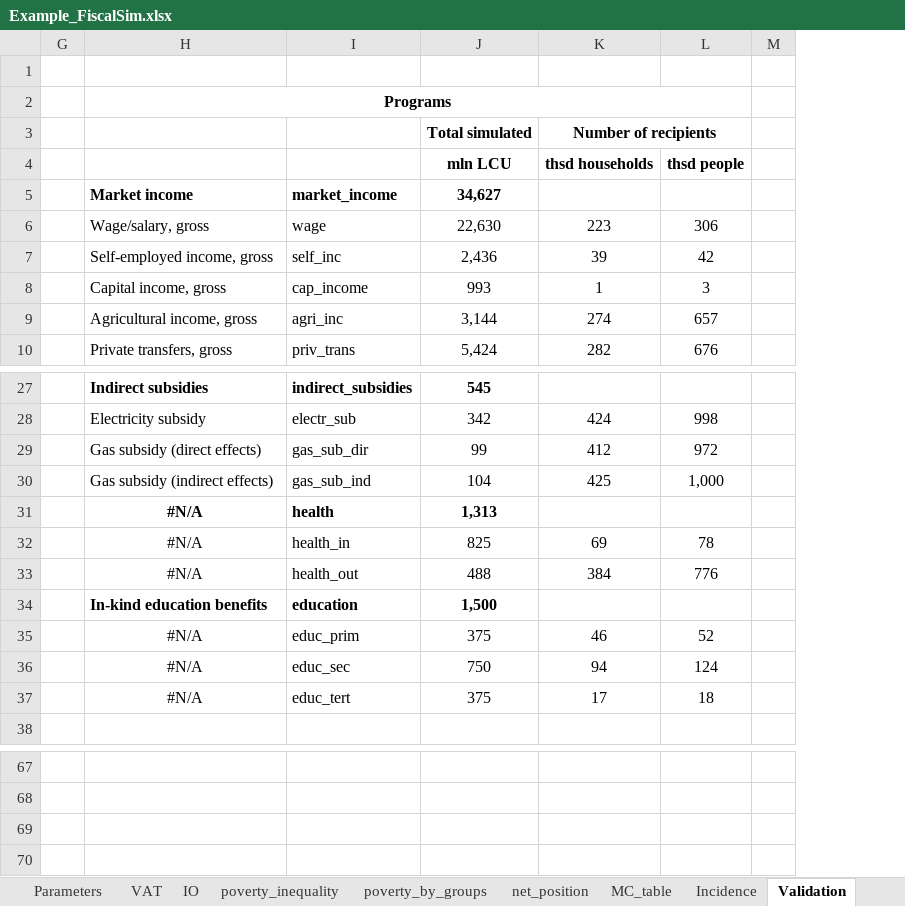
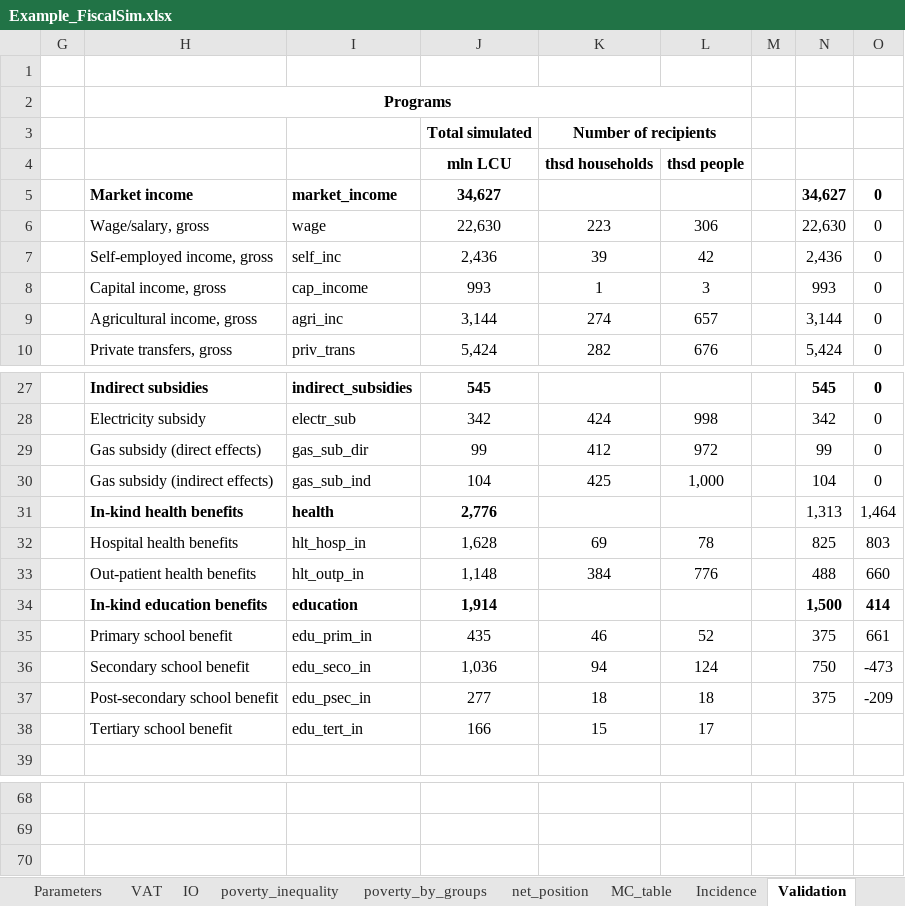
Before and after one commit to wbEPL/Example_FiscalSim, an Excel workbook: 03.Tool/Example_FiscalSim.xlsx, sheet Validation, drawn as a sheet; only a part is shown, gaps mark what is left out; values as stored, in another font and other column widths than the file's, no borders; conditional formats not drawn; removed rows and columns are numbered as before the commit, all else as after; the diff names each change by its address in the sheet, - before the commit and + after, or states it on an @@ line.

```diff
--- a/03.Tool/Example_FiscalSim.xlsx (sheet Validation)
+++ b/03.Tool/Example_FiscalSim.xlsx (sheet Validation)
@@ column N unhidden, rows 5-10: 34,627 | 22,630 | 2,436 | 993 | 3,144 | 5,424; rows 27-30: 545 | 342 | 99 | 104; row 34: 1,500 @@
@@ column O unhidden, rows 5-10: all 0; rows 27-30: all 0; row 34: 414 @@
-row 31:  | #N/A | health | 1,313
-row 32:  | #N/A | health_in | 825 | 69 | 78
-row 33:  | #N/A | health_out | 488 | 384 | 776
+row 31:  | In-kind health benefits | health | 2,776 |  |  |  | 1,313 | 1,464
+row 32:  | Hospital health benefits | hlt_hosp_in | 1,628 | 69 | 78 |  | 825 | 803
+row 33:  | Out-patient health benefits | hlt_outp_in | 1,148 | 384 | 776 |  | 488 | 660
-J34: 1,500
+J34: 1,914
-row 35:  | #N/A | educ_prim | 375 | 46 | 52
-row 36:  | #N/A | educ_sec | 750 | 94 | 124
-row 37:  | #N/A | educ_tert | 375 | 17 | 18
+row 35:  | Primary school benefit | edu_prim_in | 435 | 46 | 52 |  | 375 | 661
+row 36:  | Secondary school benefit | edu_seco_in | 1,036 | 94 | 124 |  | 750 | -473
+row 37:  | Post-secondary school benefit | edu_psec_in | 277 | 18 | 18 |  | 375 | -209
+row 38:  | Tertiary school benefit | edu_tert_in | 166 | 15 | 17
-row 70: (empty)
```
Also changed, not shown: sheet totals, sheet net_position, sheet all, sheet MC, sheet MC_table, sheet recipients, 3 more sheets, hidden cells, charts or pictures, 2 other files.
